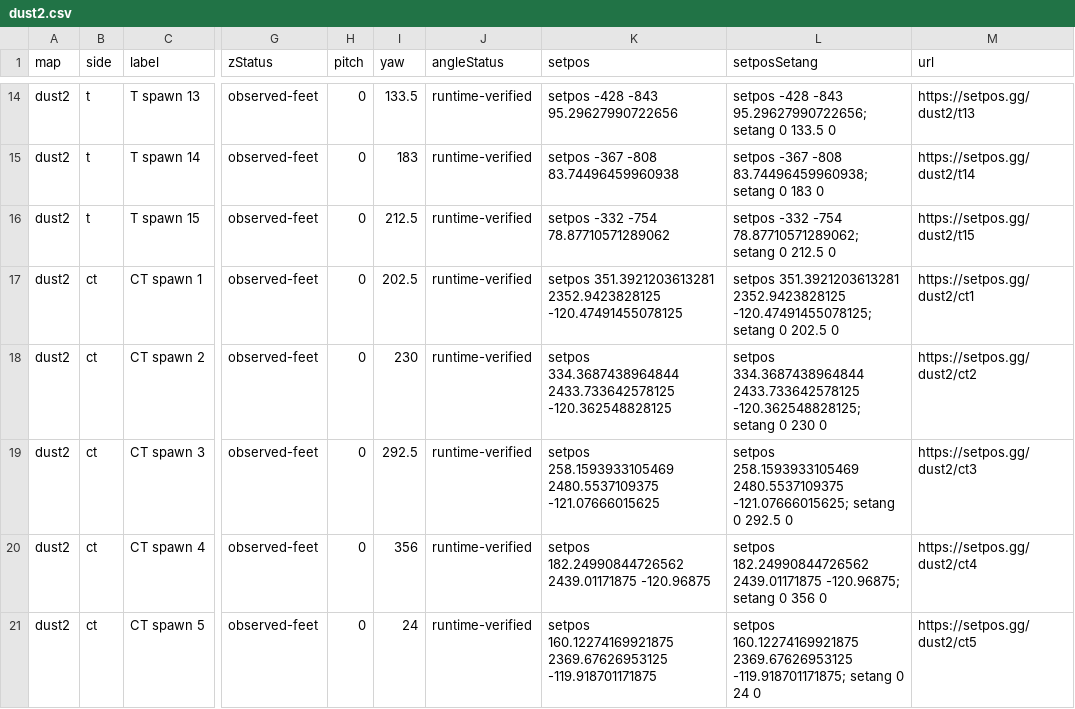
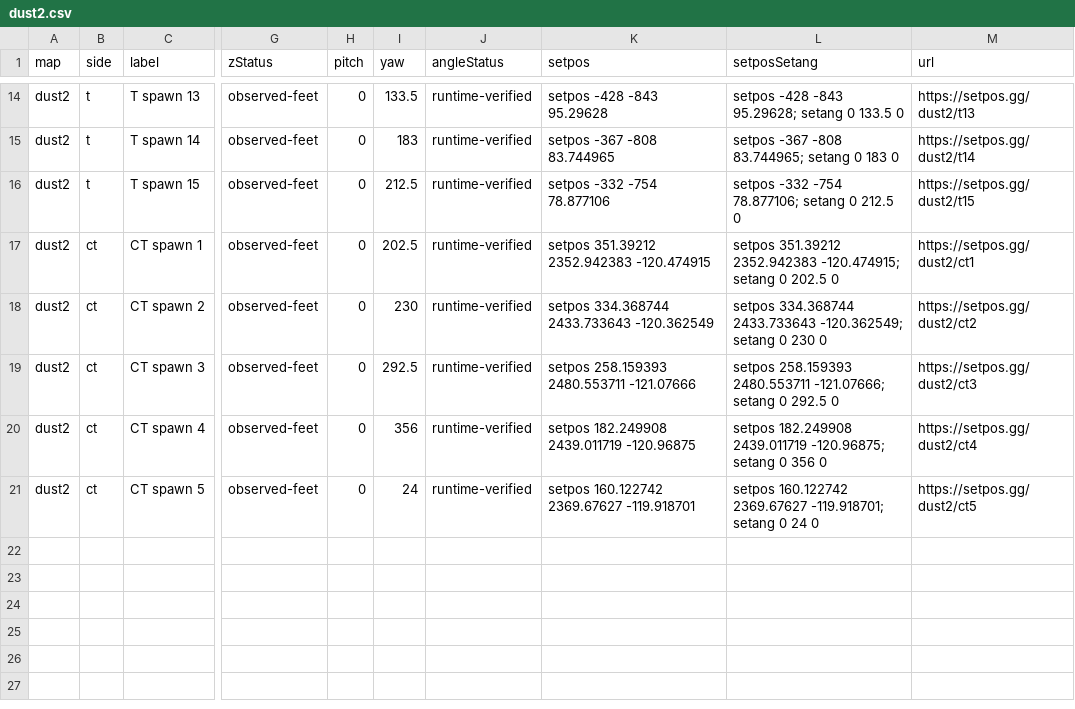
Before and after one commit to setposgg/cs2-spawns, a CSV file: csv/dust2.csv, drawn as a sheet; only a part is shown, gaps mark what is left out; the diff covers the shown part only; the diff names each change by its address in the sheet, - before the commit and + after, or states it on an @@ line.

```diff
--- a/csv/dust2.csv
+++ b/csv/dust2.csv
-K14 (setpos): setpos -428 -843 95.29627990722656
+K14 (setpos): setpos -428 -843 95.29628
-L14 (setposSetang): …-428 -843 95.29627990722656; setang 0…
+L14 (setposSetang): …-428 -843 95.29628; setang 0…
-K15 (setpos): setpos -367 -808 83.74496459960938
+K15 (setpos): setpos -367 -808 83.744965
-L15 (setposSetang): …-367 -808 83.74496459960938; setang 0…
+L15 (setposSetang): …-367 -808 83.744965; setang 0…
-K16 (setpos): setpos -332 -754 78.87710571289062
+K16 (setpos): setpos -332 -754 78.877106
-L16 (setposSetang): …-332 -754 78.87710571289062; setang 0…
+L16 (setposSetang): …-332 -754 78.877106; setang 0…
-K17 (setpos): setpos 351.3921203613281 2352.9423828125 -120.47491455078125
+K17 (setpos): setpos 351.39212 2352.942383 -120.474915
-L17 (setposSetang): setpos 351.3921203613281 2352.9423828125 -120.47491455078125; setang 0…
+L17 (setposSetang): setpos 351.39212 2352.942383 -120.474915; setang 0…
-K18 (setpos): setpos 334.3687438964844 2433.733642578125 -120.362548828125
+K18 (setpos): setpos 334.368744 2433.733643 -120.362549
-L18 (setposSetang): setpos 334.3687438964844 2433.733642578125 -120.362548828125; setang 0…
+L18 (setposSetang): setpos 334.368744 2433.733643 -120.362549; setang 0…
-K19 (setpos): setpos 258.1593933105469 2480.5537109375 -121.07666015625
+K19 (setpos): setpos 258.159393 2480.553711 -121.07666
-L19 (setposSetang): setpos 258.1593933105469 2480.5537109375 -121.07666015625; setang 0…
+L19 (setposSetang): setpos 258.159393 2480.553711 -121.07666; setang 0…
-K20 (setpos): setpos 182.24990844726562 2439.01171875 -120.96875
+K20 (setpos): setpos 182.249908 2439.011719 -120.96875
-L20 (setposSetang): setpos 182.24990844726562 2439.01171875 -120.96875; setang…
+L20 (setposSetang): setpos 182.249908 2439.011719 -120.96875; setang…
-K21 (setpos): setpos 160.12274169921875 2369.67626953125 -119.918701171875
+K21 (setpos): setpos 160.122742 2369.67627 -119.918701
-L21 (setposSetang): setpos 160.12274169921875 2369.67626953125 -119.918701171875; setang 0…
+L21 (setposSetang): setpos 160.122742 2369.67627 -119.918701; setang 0…
```
Also changed, not shown: 33 edited cells elsewhere in this file, csv/ancient.csv, csv/anubis.csv, 7 other files.
